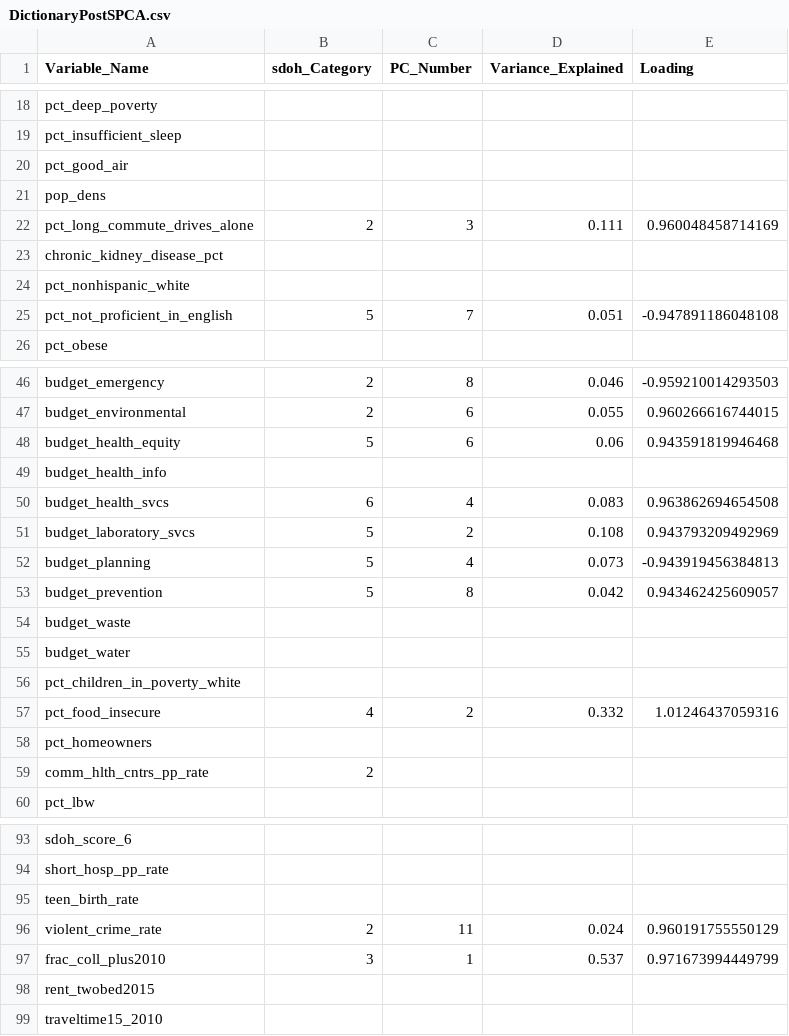
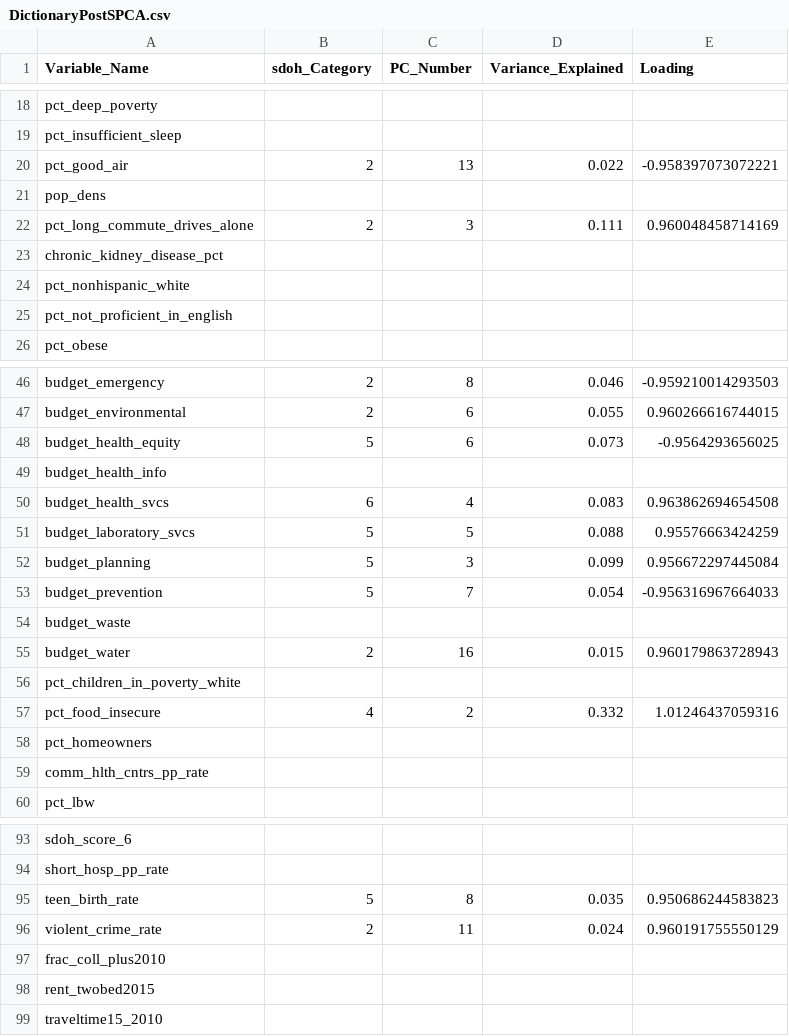
Before and after one commit to mathematica-mpr/CommunityConnector, a CSV file: DockerShinyApp/app/data/DictionaryPostSPCA.csv, drawn as a sheet; only a part is shown, gaps mark what is left out; the diff covers the shown part only.

```diff
--- a/DockerShinyApp/app/data/DictionaryPostSPCA.csv
+++ b/DockerShinyApp/app/data/DictionaryPostSPCA.csv
@@ -19,3 +19,3 @@
 "pct_insufficient_sleep",,,,
-"pct_good_air",,,,
+"pct_good_air",2,13,0.022,-0.958397073072221
 "pop_dens",,,,
@@ -24,3 +24,3 @@
 "pct_nonhispanic_white",,,,
-"pct_not_proficient_in_english",5,7,0.051,-0.947891186048108
+"pct_not_proficient_in_english",,,,
 "pct_obese",,,,
@@ -47,10 +47,10 @@
 "budget_environmental",2,6,0.055,0.960266616744015
-"budget_health_equity",5,6,0.06,0.943591819946468
+"budget_health_equity",5,6,0.073,-0.9564293656025
 "budget_health_info",,,,
 "budget_health_svcs",6,4,0.083,0.963862694654508
-"budget_laboratory_svcs",5,2,0.108,0.943793209492969
-"budget_planning",5,4,0.073,-0.943919456384813
-"budget_prevention",5,8,0.042,0.943462425609057
+"budget_laboratory_svcs",5,5,0.088,0.95576663424259
+"budget_planning",5,3,0.099,0.956672297445084
+"budget_prevention",5,7,0.054,-0.956316967664033
 "budget_waste",,,,
-"budget_water",,,,
+"budget_water",2,16,0.015,0.960179863728943
 "pct_children_in_poverty_white",,,,
@@ -58,3 +58,3 @@
 "pct_homeowners",,,,
-"comm_hlth_cntrs_pp_rate",2,,,
+"comm_hlth_cntrs_pp_rate",,,,
 "pct_lbw",,,,
@@ -94,5 +94,5 @@
 "short_hosp_pp_rate",,,,
-"teen_birth_rate",,,,
+"teen_birth_rate",5,8,0.035,0.950686244583823
 "violent_crime_rate",2,11,0.024,0.960191755550129
-"frac_coll_plus2010",3,1,0.537,0.971673994449799
+"frac_coll_plus2010",,,,
 "rent_twobed2015",,,,
```
Also changed, not shown: 22 edited cells elsewhere in this file, DockerShinyApp/app/data/data_dictionary.csv, DockerShinyApp/app/data/final_data_dictionary.csv, 1 other file.
